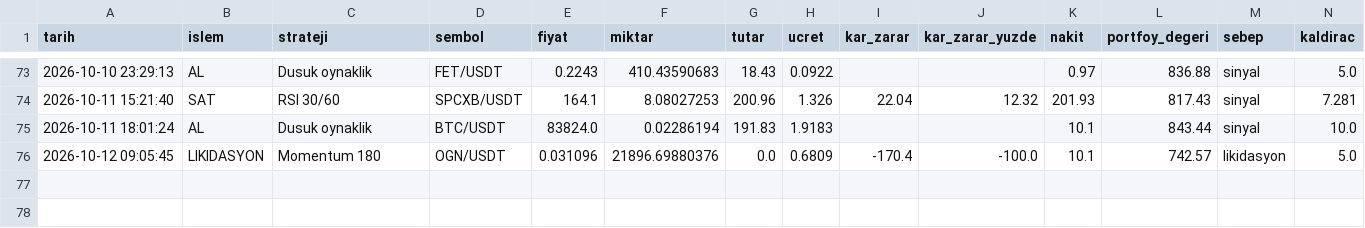
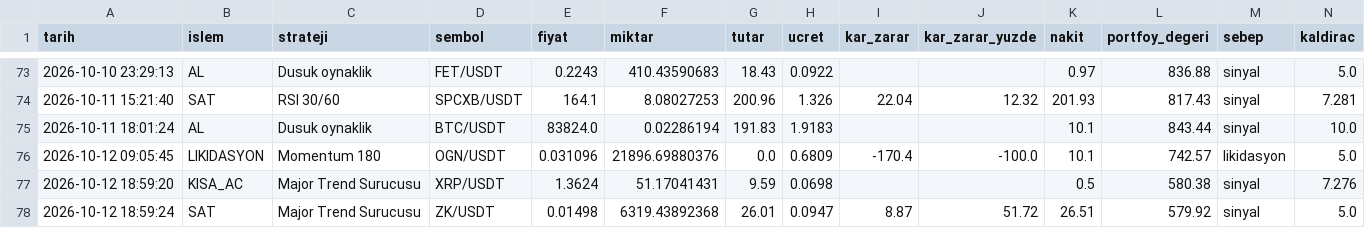
Before and after one commit to KaanBozogluIS/trade-ajani, a CSV file: kaan_trade_panel/cikti/sanal_trader/islemler.csv, drawn as a sheet; only a part is shown, gaps mark what is left out; the diff names each change by its address in the sheet, - before the commit and + after, or states it on an @@ line.

```diff
--- a/kaan_trade_panel/cikti/sanal_trader/islemler.csv
+++ b/kaan_trade_panel/cikti/sanal_trader/islemler.csv
+row 77: 2026-10-12 18:59:20 | KISA_AC | Major Trend Surucusu | XRP/USDT | 1.3624 | 51.17041431 | 9.59 | 0.0698 |  |  | 0.5 | 580.38 | sinyal | 7.276
+row 78: 2026-10-12 18:59:24 | SAT | Major Trend Surucusu | ZK/USDT | 0.01498 | 6319.43892368 | 26.01 | 0.0947 | 8.87 | 51.72 | 26.51 | 579.92 | sinyal | 5.0
```
Also changed, not shown: 5 other files.
